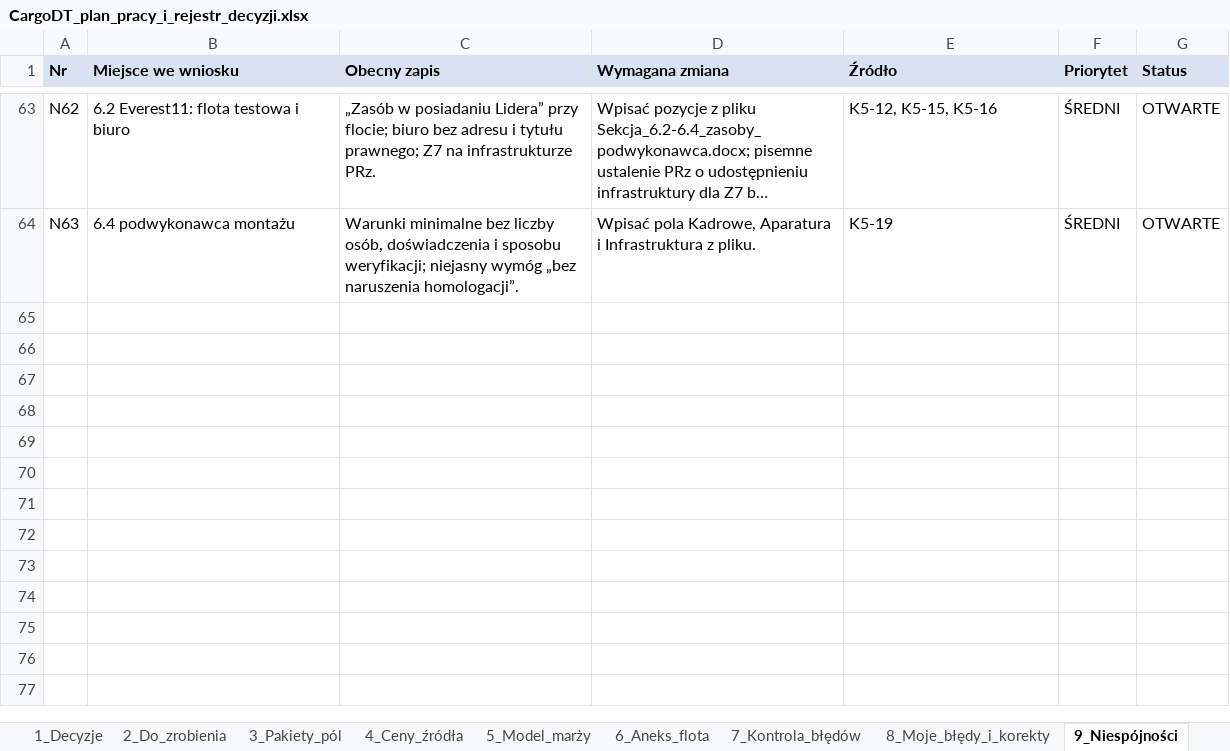
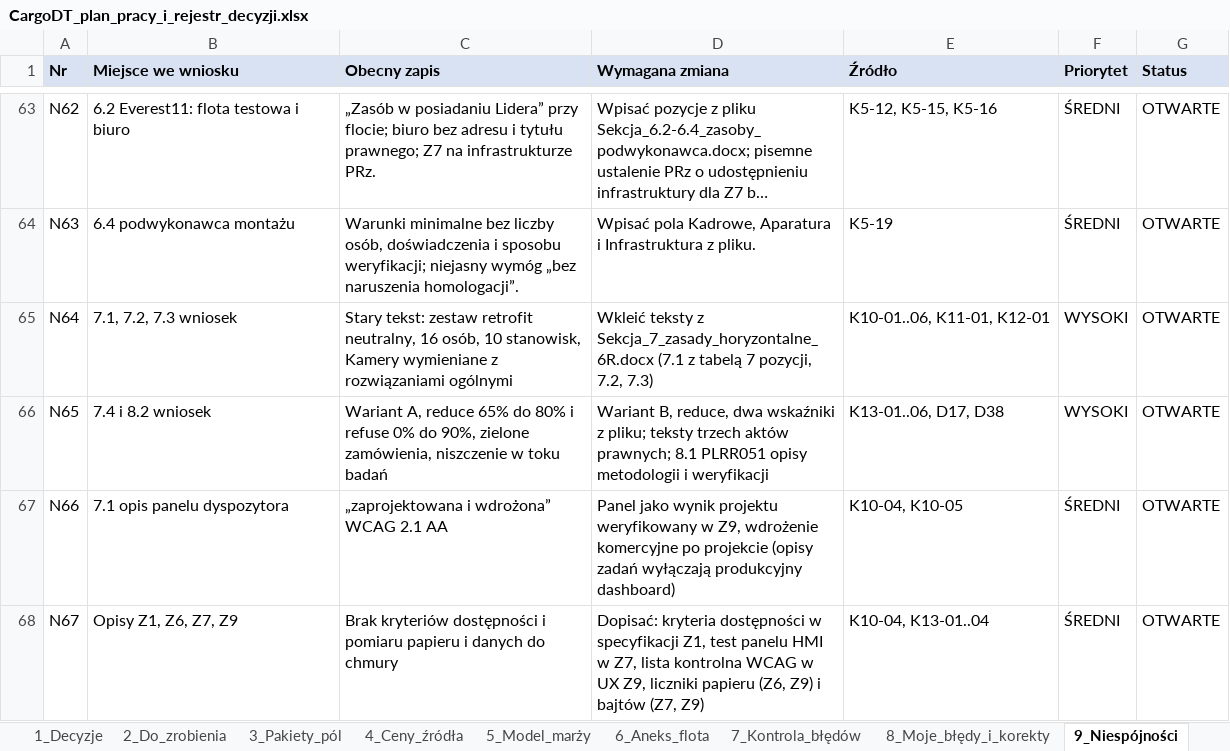
Before and after one commit to retajczyke/smart, an Excel workbook: CargoDT_plan_pracy_i_rejestr_decyzji.xlsx, sheet 9_Niespójności, drawn as a sheet; only a part is shown, gaps mark what is left out; long unchanged cells end in …; values as stored, in another font and other column widths than the file's, no borders; the diff names each change by its address in the sheet, - before the commit and + after, or states it on an @@ line.

```diff
--- a/CargoDT_plan_pracy_i_rejestr_decyzji.xlsx (sheet 9_Niespójności)
+++ b/CargoDT_plan_pracy_i_rejestr_decyzji.xlsx (sheet 9_Niespójności)
+row 65: N64 | 7.1, 7.2, 7.3 wniosek | Stary tekst: zestaw retrofit neutralny, 16 osób, 10 stanowisk, Kamery wymieniane z rozwiązaniami ogólnymi | Wkleić teksty z Sekcja_7_zasady_horyzontalne_6R.docx (7.1 z tabelą 7 pozycji, 7.2, 7.3) | K10-01..06, K11-01, K12-01 | WYSOKI | OTWARTE
+row 66: N65 | 7.4 i 8.2 wniosek | Wariant A, reduce 65% do 80% i refuse 0% do 90%, zielone zamówienia, niszczenie w toku badań | Wariant B, reduce, dwa wskaźniki z pliku; teksty trzech aktów prawnych; 8.1 PLRR051 opisy metodologii i weryfikacji | K13-01..06, D17, D38 | WYSOKI | OTWARTE
+row 67: N66 | 7.1 opis panelu dyspozytora | „zaprojektowana i wdrożona” WCAG 2.1 AA | Panel jako wynik projektu weryfikowany w Z9, wdrożenie komercyjne po projekcie (opisy zadań wyłączają produkcyjny dashboard) | K10-04, K10-05 | ŚREDNI | OTWARTE
+row 68: N67 | Opisy Z1, Z6, Z7, Z9 | Brak kryteriów dostępności i pomiaru papieru i danych do chmury | Dopisać: kryteria dostępności w specyfikacji Z1, test panelu HMI w Z7, lista kontrolna WCAG w UX Z9, liczniki papieru (Z6, Z9) i bajtów (Z7, Z9) | K10-04, K13-01..04 | ŚREDNI | OTWARTE
```
Also changed, not shown: sheet 2_Do_zrobienia, sheet 1_Decyzje, sheet 11_Dokumenty, sheet 3_Pakiety_pól, 1 other file.
